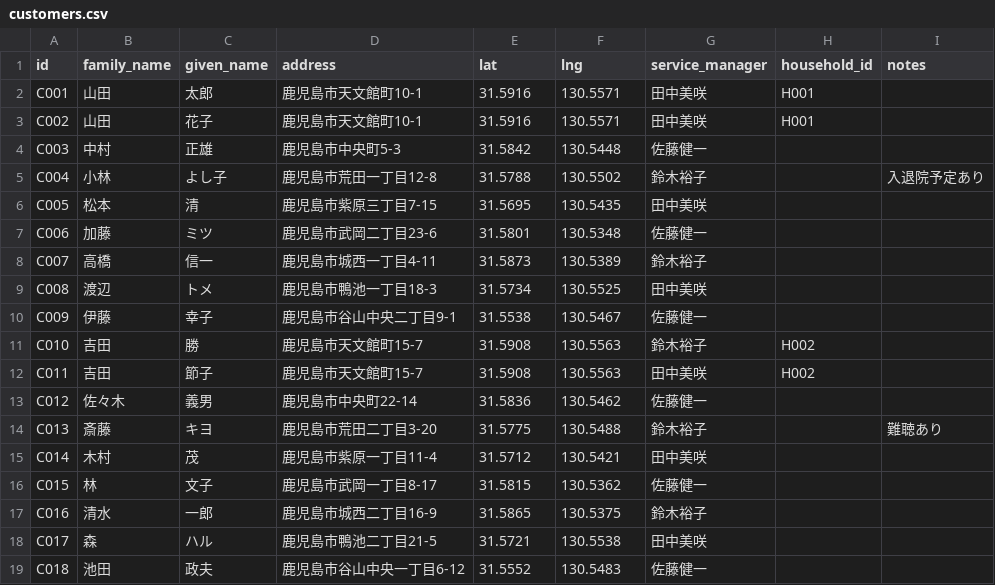
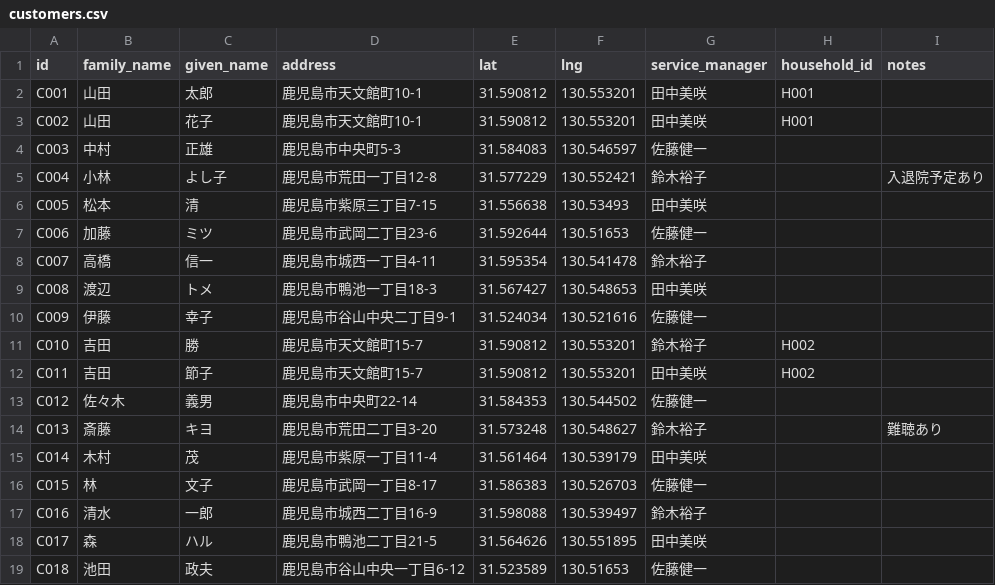
Before and after one commit to yasushihonda-acg/visitcare-shift-optimizer, a CSV file: seed/data/customers.csv, drawn as a sheet; only a part is shown; the diff covers the shown part only.

```diff
--- a/seed/data/customers.csv
+++ b/seed/data/customers.csv
@@ -1,19 +1,19 @@
 id,family_name,given_name,address,lat,lng,service_manager,household_id,notes
-C001,山田,太郎,鹿児島市天文館町10-1,31.5916,130.5571,田中美咲,H001,
-C002,山田,花子,鹿児島市天文館町10-1,31.5916,130.5571,田中美咲,H001,
-C003,中村,正雄,鹿児島市中央町5-3,31.5842,130.5448,佐藤健一,,
-C004,小林,よし子,鹿児島市荒田一丁目12-8,31.5788,130.5502,鈴木裕子,,入退院予定あり
-C005,松本,清,鹿児島市紫原三丁目7-15,31.5695,130.5435,田中美咲,,
-C006,加藤,ミツ,鹿児島市武岡二丁目23-6,31.5801,130.5348,佐藤健一,,
-C007,高橋,信一,鹿児島市城西一丁目4-11,31.5873,130.5389,鈴木裕子,,
-C008,渡辺,トメ,鹿児島市鴨池一丁目18-3,31.5734,130.5525,田中美咲,,
-C009,伊藤,幸子,鹿児島市谷山中央二丁目9-1,31.5538,130.5467,佐藤健一,,
-C010,吉田,勝,鹿児島市天文館町15-7,31.5908,130.5563,鈴木裕子,H002,
-C011,吉田,節子,鹿児島市天文館町15-7,31.5908,130.5563,田中美咲,H002,
-C012,佐々木,義男,鹿児島市中央町22-14,31.5836,130.5462,佐藤健一,,
-C013,斎藤,キヨ,鹿児島市荒田二丁目3-20,31.5775,130.5488,鈴木裕子,,難聴あり
-C014,木村,茂,鹿児島市紫原一丁目11-4,31.5712,130.5421,田中美咲,,
-C015,林,文子,鹿児島市武岡一丁目8-17,31.5815,130.5362,佐藤健一,,
-C016,清水,一郎,鹿児島市城西二丁目16-9,31.5865,130.5375,鈴木裕子,,
-C017,森,ハル,鹿児島市鴨池二丁目21-5,31.5721,130.5538,田中美咲,,
-C018,池田,政夫,鹿児島市谷山中央一丁目6-12,31.5552,130.5483,佐藤健一,,
+C001,山田,太郎,鹿児島市天文館町10-1,31.590812,130.553201,田中美咲,H001,
+C002,山田,花子,鹿児島市天文館町10-1,31.590812,130.553201,田中美咲,H001,
+C003,中村,正雄,鹿児島市中央町5-3,31.584083,130.546597,佐藤健一,,
+C004,小林,よし子,鹿児島市荒田一丁目12-8,31.577229,130.552421,鈴木裕子,,入退院予定あり
+C005,松本,清,鹿児島市紫原三丁目7-15,31.556638,130.53493,田中美咲,,
+C006,加藤,ミツ,鹿児島市武岡二丁目23-6,31.592644,130.51653,佐藤健一,,
+C007,高橋,信一,鹿児島市城西一丁目4-11,31.595354,130.541478,鈴木裕子,,
+C008,渡辺,トメ,鹿児島市鴨池一丁目18-3,31.567427,130.548653,田中美咲,,
+C009,伊藤,幸子,鹿児島市谷山中央二丁目9-1,31.524034,130.521616,佐藤健一,,
+C010,吉田,勝,鹿児島市天文館町15-7,31.590812,130.553201,鈴木裕子,H002,
+C011,吉田,節子,鹿児島市天文館町15-7,31.590812,130.553201,田中美咲,H002,
+C012,佐々木,義男,鹿児島市中央町22-14,31.584353,130.544502,佐藤健一,,
+C013,斎藤,キヨ,鹿児島市荒田二丁目3-20,31.573248,130.548627,鈴木裕子,,難聴あり
+C014,木村,茂,鹿児島市紫原一丁目11-4,31.561464,130.539179,田中美咲,,
+C015,林,文子,鹿児島市武岡一丁目8-17,31.586383,130.526703,佐藤健一,,
+C016,清水,一郎,鹿児島市城西二丁目16-9,31.598088,130.539497,鈴木裕子,,
+C017,森,ハル,鹿児島市鴨池二丁目21-5,31.564626,130.551895,田中美咲,,
+C018,池田,政夫,鹿児島市谷山中央一丁目6-12,31.523589,130.51653,佐藤健一,,
```
Also changed, not shown: 64 edited cells elsewhere in this file.
